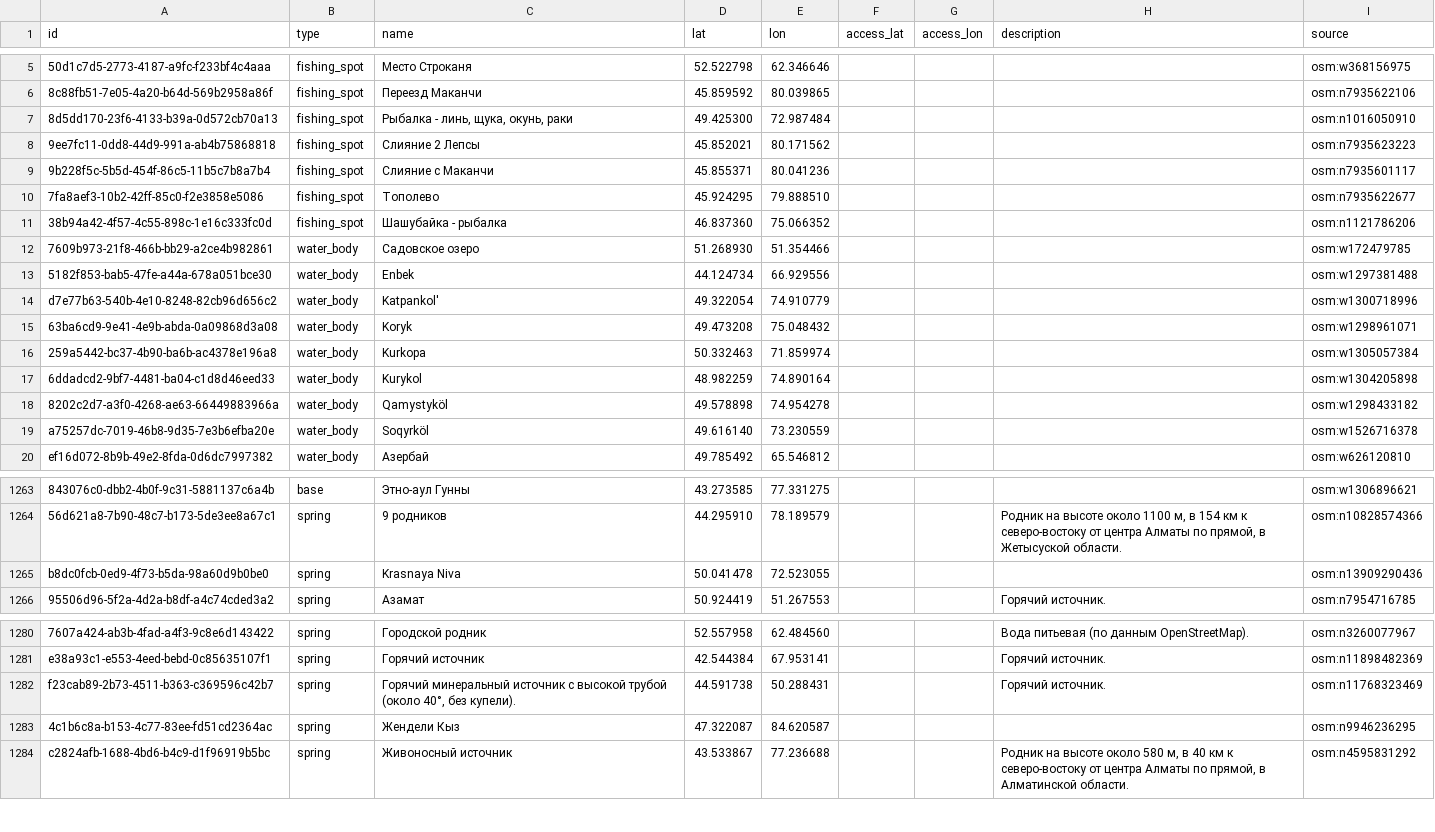
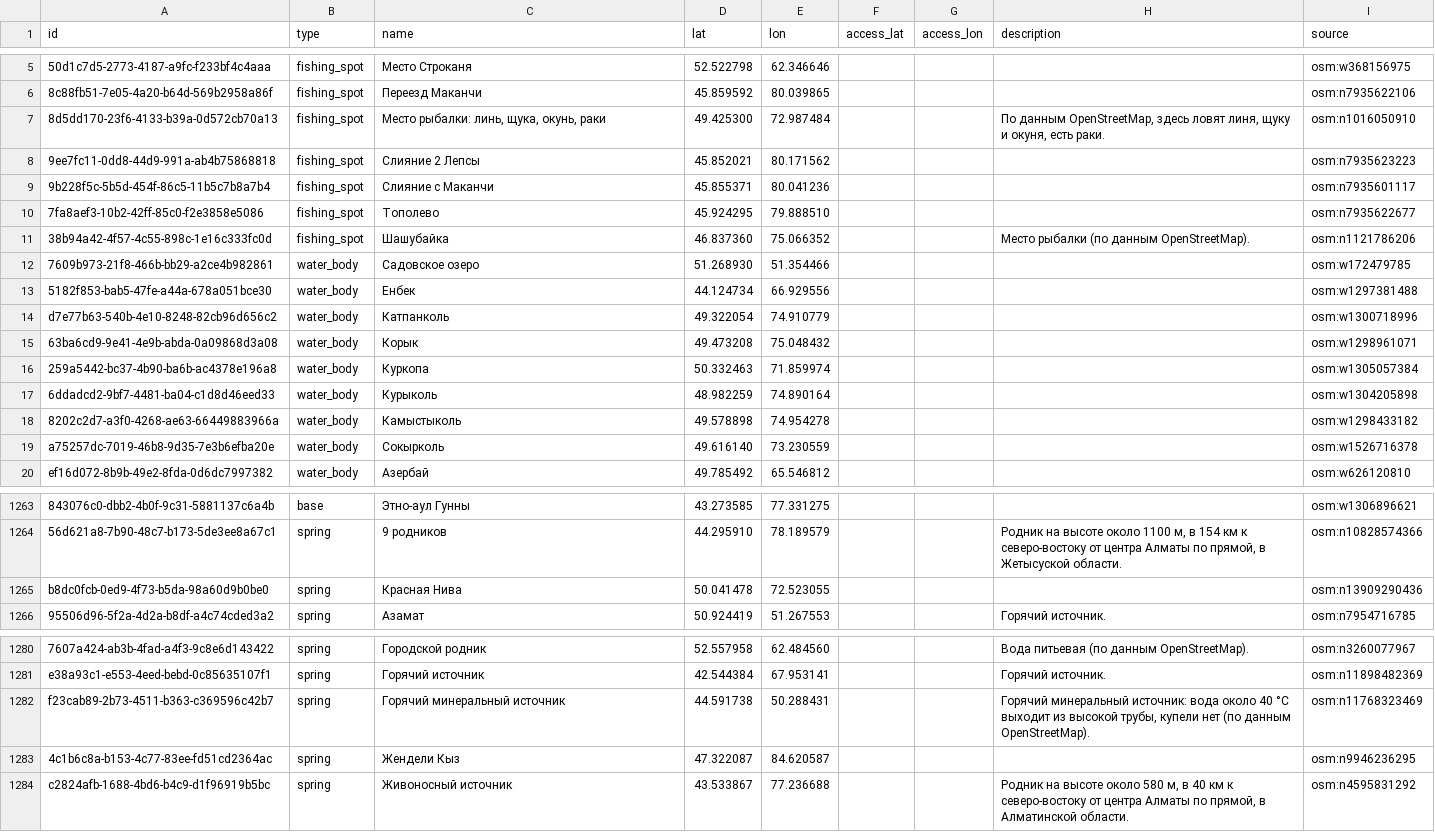
Before and after one commit to dkicekeeper/Dalada, a CSV file: supabase/data/places/places.csv, drawn as a sheet; only a part is shown, gaps mark what is left out; the diff names each change by its address in the sheet, - before the commit and + after, or states it on an @@ line.

```diff
--- a/supabase/data/places/places.csv
+++ b/supabase/data/places/places.csv
-C7 (name): Рыбалка - линь, щука, окунь, раки
+C7 (name): Место рыбалки: линь, щука, окунь, раки
-H7 (description): (empty)
+H7 (description): По данным OpenStreetMap, здесь ловят линя, щуку и окуня, есть раки.
-C11 (name): Шашубайка - рыбалка
+C11 (name): Шашубайка
-H11 (description): (empty)
+H11 (description): Место рыбалки (по данным OpenStreetMap).
-C13 (name): Enbek
+C13 (name): Енбек
-C14 (name): Katpankol'
+C14 (name): Катпанколь
-C15 (name): Koryk
+C15 (name): Корык
-C16 (name): Kurkopa
+C16 (name): Куркопа
-C17 (name): Kurykol
+C17 (name): Курыколь
-C18 (name): Qamystyköl
+C18 (name): Камыстыколь
-C19 (name): Soqyrköl
+C19 (name): Сокырколь
-C1265 (name): Krasnaya Niva
+C1265 (name): Красная Нива
-C1282 (name): …минеральный источник с высокой трубой (около 40°, без купели).
+C1282 (name): …минеральный источник
-H1282 (description): Горячий источник.
+H1282 (description): Горячий минеральный источник: вода около 40 °C выходит из высокой трубы, купели нет (по данным OpenStreetMap).
```
Also changed, not shown: supabase/data/places/place_info.csv, 2 other files.
